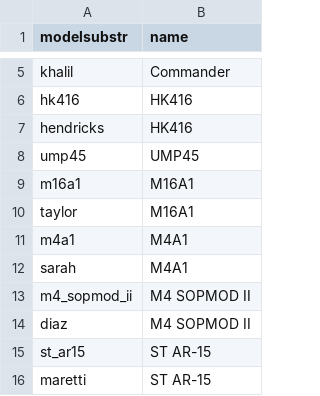
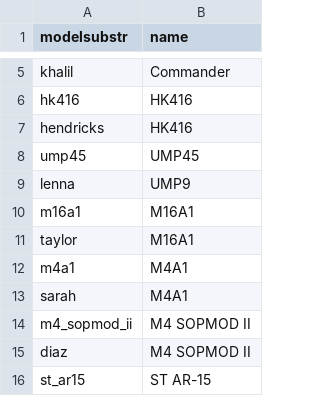
Before and after one commit to Loyalists/gflt7, a CSV file: mods/gfl/gamedata/gfl/nametable.csv, drawn as a sheet; only a part is shown, gaps mark what is left out; the shorter side is filled out with more unchanged rows.

```diff
--- a/mods/gfl/gamedata/gfl/nametable.csv
+++ b/mods/gfl/gamedata/gfl/nametable.csv
@@ -8,2 +8,3 @@ hendricks,HK416
 ump45,UMP45
+lenna,UMP9
 m16a1,M16A1
```
Also changed, not shown: mods/gfl/zone_source/all/assetinfo/core_mod_poolinfo.csv, mods/gfl/zone_source/all/assetinfo/core_mod_xmodel.csv, 22 other files.
